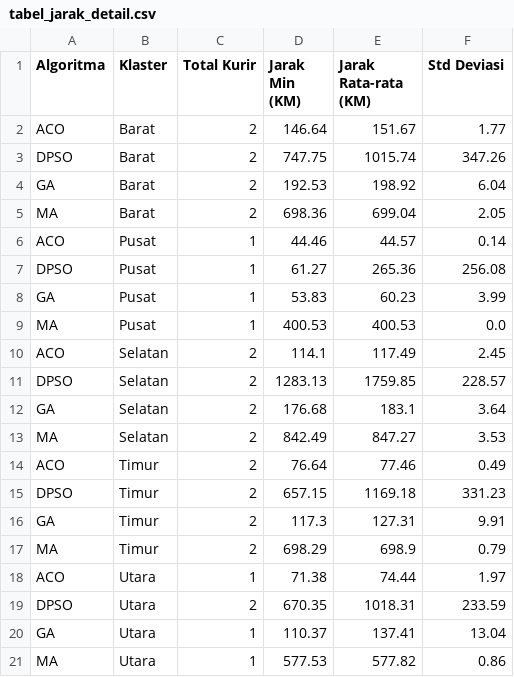
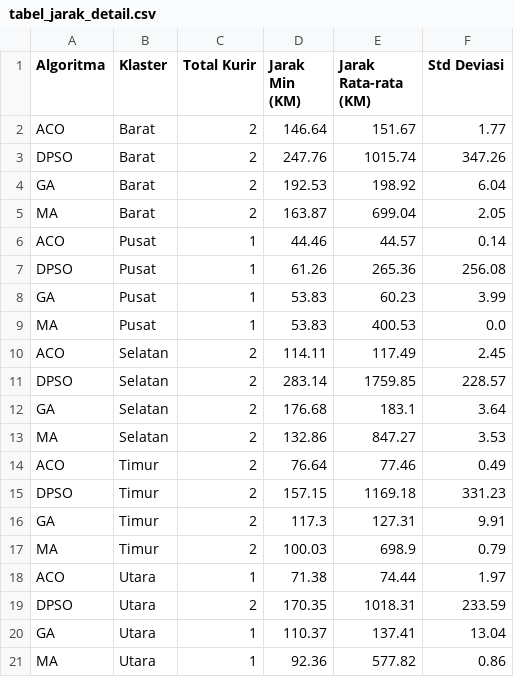
Before and after one commit to divanesia/sc-midterm, a CSV file: eas/collab/tabel_jarak_detail.csv, drawn as a sheet.

```diff
--- a/eas/collab/tabel_jarak_detail.csv
+++ b/eas/collab/tabel_jarak_detail.csv
@@ -2,20 +2,20 @@ Algoritma,Klaster,Total Kurir,Jarak Min (KM),Jarak Rata-rata (KM),Std Deviasi
 ACO,Barat,2,146.64,151.67,1.77
-DPSO,Barat,2,747.75,1015.74,347.26
+DPSO,Barat,2,247.76,1015.74,347.26
 GA,Barat,2,192.53,198.92,6.04
-MA,Barat,2,698.36,699.04,2.05
+MA,Barat,2,163.87,699.04,2.05
 ACO,Pusat,1,44.46,44.57,0.14
-DPSO,Pusat,1,61.27,265.36,256.08
+DPSO,Pusat,1,61.26,265.36,256.08
 GA,Pusat,1,53.83,60.23,3.99
-MA,Pusat,1,400.53,400.53,0.0
-ACO,Selatan,2,114.1,117.49,2.45
-DPSO,Selatan,2,1283.13,1759.85,228.57
+MA,Pusat,1,53.83,400.53,0.0
+ACO,Selatan,2,114.11,117.49,2.45
+DPSO,Selatan,2,283.14,1759.85,228.57
 GA,Selatan,2,176.68,183.1,3.64
-MA,Selatan,2,842.49,847.27,3.53
+MA,Selatan,2,132.86,847.27,3.53
 ACO,Timur,2,76.64,77.46,0.49
-DPSO,Timur,2,657.15,1169.18,331.23
+DPSO,Timur,2,157.15,1169.18,331.23
 GA,Timur,2,117.3,127.31,9.91
-MA,Timur,2,698.29,698.9,0.79
+MA,Timur,2,100.03,698.9,0.79
 ACO,Utara,1,71.38,74.44,1.97
-DPSO,Utara,2,670.35,1018.31,233.59
+DPSO,Utara,2,170.35,1018.31,233.59
 GA,Utara,1,110.37,137.41,13.04
-MA,Utara,1,577.53,577.82,0.86
+MA,Utara,1,92.36,577.82,0.86
```
Also changed, not shown: 2 other files.
